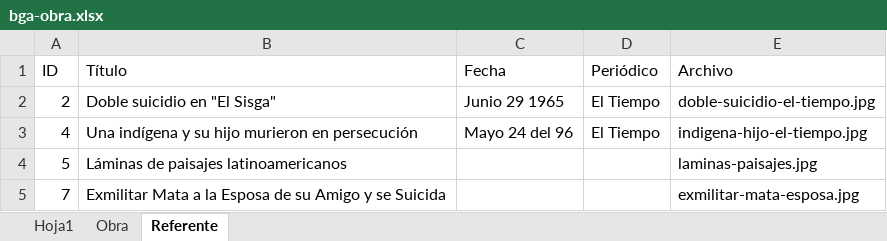
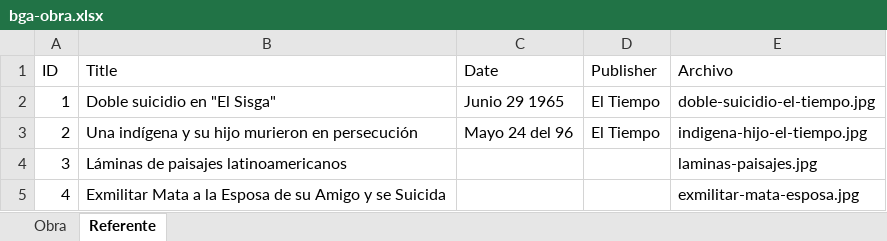
Before and after one commit to dgogiraldo/bga-obra, an Excel workbook: data/bga-obra.xlsx, sheet Referente, drawn as a sheet; values as stored, in another font and other column widths than the file's, no borders; the diff names each change by its address in the sheet, - before the commit and + after, or states it on an @@ line.

```diff
--- a/data/bga-obra.xlsx (sheet Referente)
+++ b/data/bga-obra.xlsx (sheet Referente)
-sheet tab: Hoja1
-B1: Título
+B1: Title
-C1: Fecha
+C1: Date
-D1: Periódico
+D1: Publisher
-A2 (ID): 2
+A2 (ID): 1
-A3 (ID): 4
+A3 (ID): 2
-A4 (ID): 5
+A4 (ID): 3
-A5 (ID): 7
+A5 (ID): 4
```
Also changed, not shown: sheet Obra, 2 other files.
